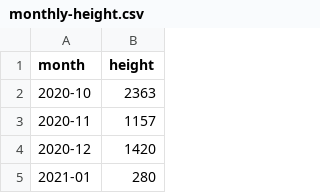
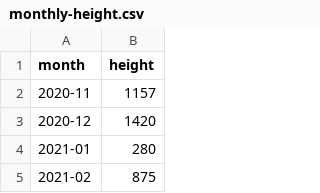
Before and after one commit to achiquit/websitejazzhands, a CSV file: climbing/data/monthly-height.csv, drawn as a sheet; only a part is shown; the shorter side is filled out with more unchanged rows.

Commit message:
Climbing page content update :)

```diff
--- a/climbing/data/monthly-height.csv
+++ b/climbing/data/monthly-height.csv
@@ -1,3 +1,2 @@
 month,height
-2020-10,2363
 2020-11,1157
```
Also changed, not shown: climbing/data/all-ticks.csv, climbing/data/climb-locs.csv, 4 other files.
